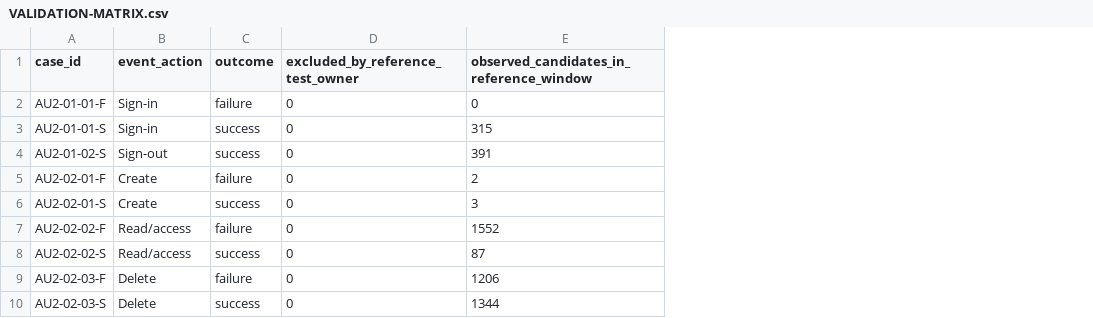
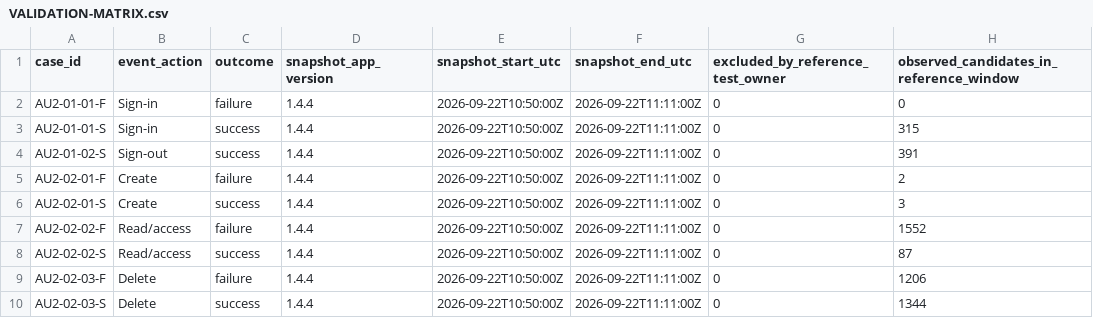
Before and after one commit to BenjaminSisko/rhel-audit-verification, a CSV file: VALIDATION-MATRIX.csv, drawn as a sheet; only a part is shown; the diff names each change by its address in the sheet, - before the commit and + after, or states it on an @@ line.

Commit message:
feat: publish 1.4.6 candidate with session provenance and native denial fixes

```diff
--- a/VALIDATION-MATRIX.csv
+++ b/VALIDATION-MATRIX.csv
+column D (snapshot_app_version), rows 2-10: all 1.4.4
+column E (snapshot_start_utc), rows 2-10: all 2026-09-22T10:50:00Z
+column F (snapshot_end_utc), rows 2-10: all 2026-09-22T11:11:00Z
```
Also changed, not shown: 24 other files.
